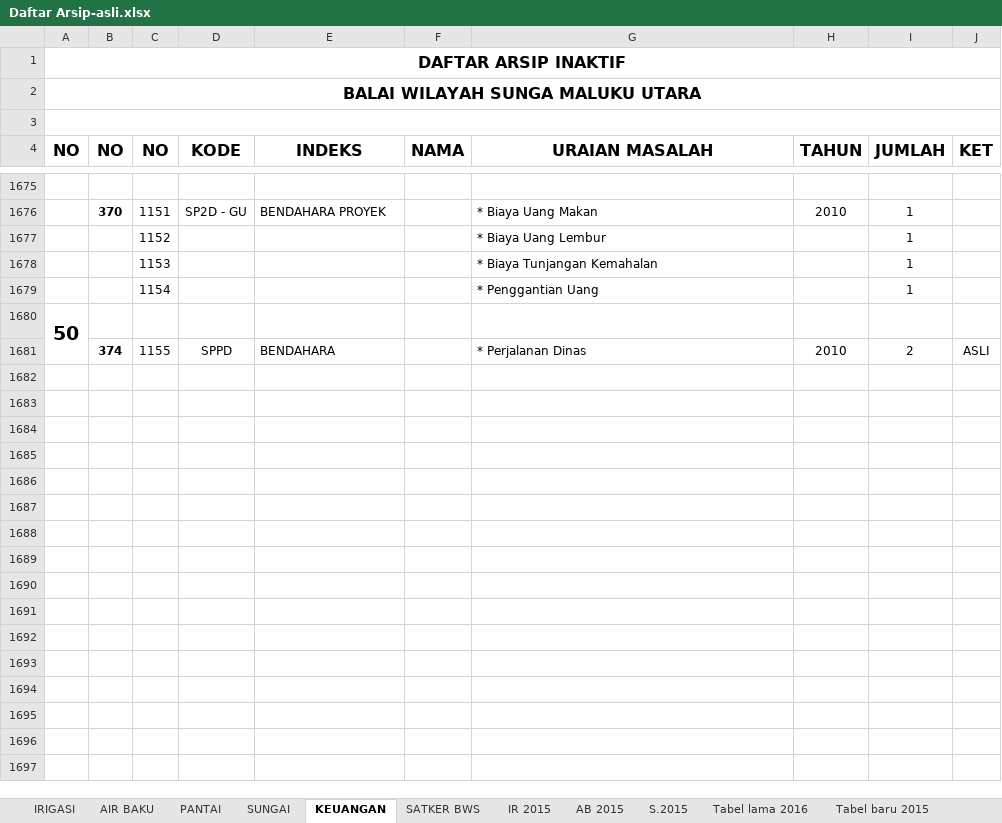
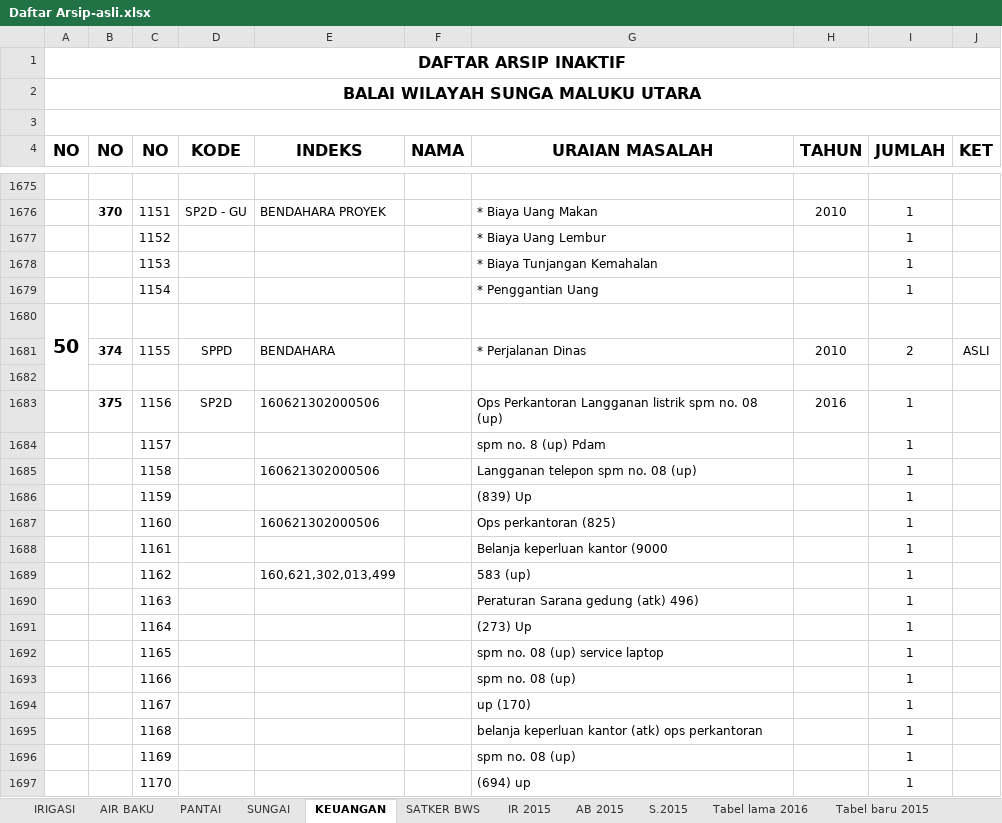
Before and after one commit to githubfarid1/bwsmalut3, an Excel workbook: utilities/data/Daftar Arsip-asli.xlsx, sheet KEUANGAN, drawn as a sheet; only a part is shown, gaps mark what is left out; values as stored, in another font and other column widths than the file's, no borders; the diff covers the shown part only; the diff names each change by its address in the sheet, - before the commit and + after, or states it on an @@ line.

```diff
--- a/utilities/data/Daftar Arsip-asli.xlsx (sheet KEUANGAN)
+++ b/utilities/data/Daftar Arsip-asli.xlsx (sheet KEUANGAN)
+row 1682: (empty)
+row 1683:  | 375 | 1156 | SP2D | 160621302000506 |  | Ops Perkantoran Langganan listrik spm no. 08 (up) | 2016 | 1
+row 1684:  |  | 1157 |  |  |  | spm no. 8 (up) Pdam |  | 1
+row 1685:  |  | 1158 |  | 160621302000506 |  | Langganan telepon spm no. 08 (up) |  | 1
+row 1686:  |  | 1159 |  |  |  | (839) Up |  | 1
+row 1687:  |  | 1160 |  | 160621302000506 |  | Ops perkantoran (825) |  | 1
+row 1688:  |  | 1161 |  |  |  | Belanja keperluan kantor (9000 |  | 1
+row 1689:  |  | 1162 |  | 160,621,302,013,499 |  | 583 (up) |  | 1
+row 1690:  |  | 1163 |  |  |  | Peraturan Sarana gedung (atk) 496) |  | 1
+row 1691:  |  | 1164 |  |  |  | (273) Up |  | 1
+row 1692:  |  | 1165 |  |  |  | spm no. 08 (up) service laptop |  | 1
+row 1693:  |  | 1166 |  |  |  | spm no. 08 (up) |  | 1
+row 1694:  |  | 1167 |  |  |  | up (170) |  | 1
+row 1695:  |  | 1168 |  |  |  | belanja keperluan kantor (atk) ops perkantoran |  | 1
+row 1696:  |  | 1169 |  |  |  | spm no. 08 (up) |  | 1
+row 1697:  |  | 1170 |  |  |  | (694) up |  | 1
```
Also changed, not shown: 216 added rows elsewhere in this sheet, sheet AIR BAKU, sheet IRIGASI, sheet SUNGAI, sheet PANTAI, 14 other files.
